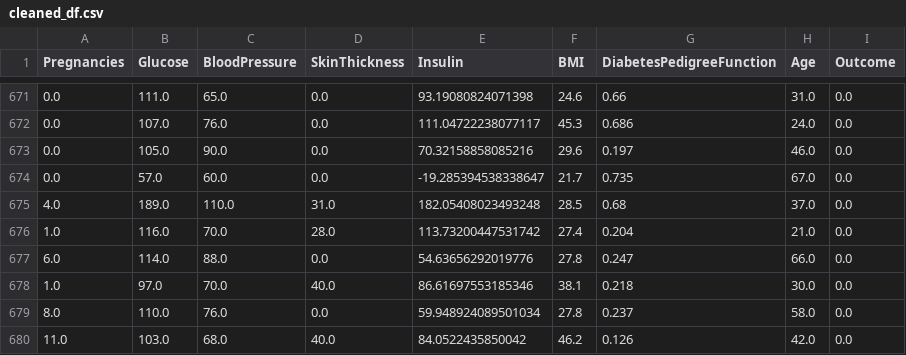
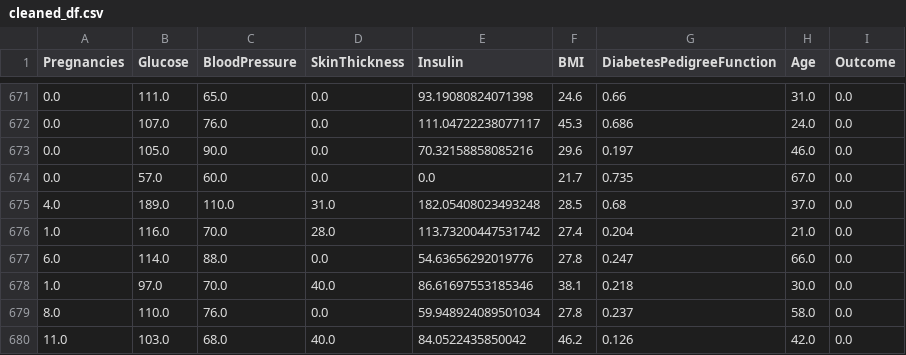
Before and after one commit to AmirMohammadiKarbalaei/Pima-Indians-Diabetes, a CSV file: data/cleaned_df.csv, drawn as a sheet; only a part is shown, gaps mark what is left out.

```diff
--- a/data/cleaned_df.csv
+++ b/data/cleaned_df.csv
@@ -673,3 +673,3 @@ Pregnancies,Glucose,BloodPressure,SkinThickness,Insulin,BMI,DiabetesPedigreeFunc
 0.0,105.0,90.0,0.0,70.32158858085216,29.6,0.197,46.0,0.0
-0.0,57.0,60.0,0.0,-19.285394538338647,21.7,0.735,67.0,0.0
+0.0,57.0,60.0,0.0,0.0,21.7,0.735,67.0,0.0
 4.0,189.0,110.0,31.0,182.05408023493248,28.5,0.68,37.0,0.0
```
Also changed, not shown: 1 other file.
